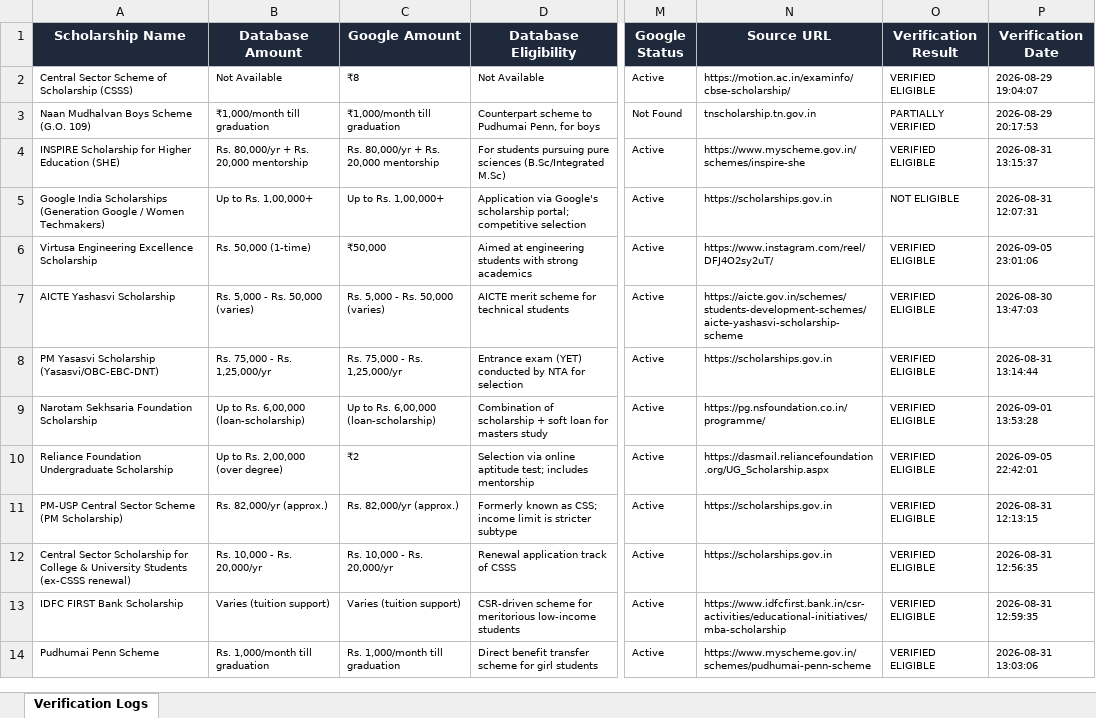
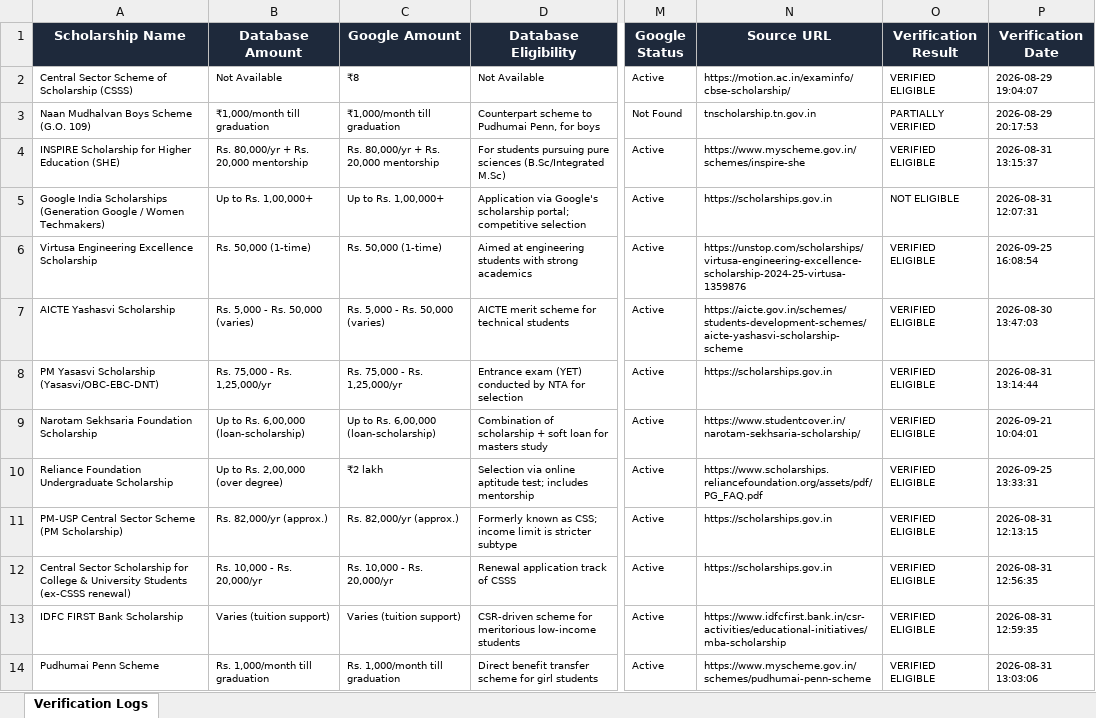
Before and after one commit to srinagapriya06122006/ScholarAI, an Excel workbook: backend/Scholarship_Verification.xlsx, sheet Verification Logs, drawn as a sheet; only a part is shown, gaps mark what is left out; values as stored, in another font and other column widths than the file's, no borders; the diff covers the shown part only; the diff names each change by its address in the sheet, - before the commit and + after, or states it on an @@ line.

```diff
--- a/backend/Scholarship_Verification.xlsx (sheet Verification Logs)
+++ b/backend/Scholarship_Verification.xlsx (sheet Verification Logs)
-C6 (Google Amount): ₹50,000
+C6 (Google Amount): Rs. 50,000 (1-time)
-N6 (Source URL): https://www.instagram.com/reel/DFJ4O2sy2uT/
+N6 (Source URL): https://unstop.com/scholarships/virtusa-engineering-excellence-scholarship-2024-25-virtusa-1359876
-P6 (Verification Date): 2026-09-05 23:01:06
+P6 (Verification Date): 2026-09-25 16:08:54
-N9 (Source URL): https://pg.nsfoundation.co.in/programme/
+N9 (Source URL): https://www.studentcover.in/narotam-sekhsaria-scholarship/
-P9 (Verification Date): 2026-09-01 13:53:28
+P9 (Verification Date): 2026-09-21 10:04:01
-C10 (Google Amount): ₹2
+C10 (Google Amount): ₹2 lakh
-N10 (Source URL): https://dasmail.reliancefoundation.org/UG_Scholarship.aspx
+N10 (Source URL): https://www.scholarships.reliancefoundation.org/assets/pdf/PG_FAQ.pdf
-P10 (Verification Date): 2026-09-05 22:42:01
+P10 (Verification Date): 2026-09-25 13:33:31
```
Also changed, not shown: 4 added rows elsewhere in this sheet, 24 other files.
